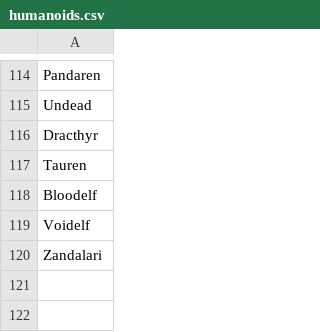
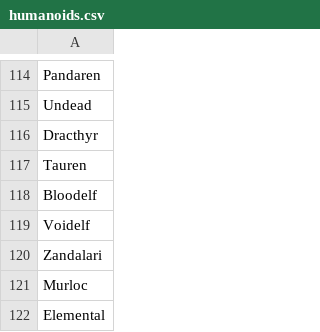
Before and after one commit to AIrjen/OneButtonPrompt, a CSV file: csvfiles/humanoids.csv, drawn as a sheet; only a part is shown, gaps mark what is left out; the diff names each change by its address in the sheet, - before the commit and + after, or states it on an @@ line.

```diff
--- a/csvfiles/humanoids.csv
+++ b/csvfiles/humanoids.csv
+row 121: Murloc
+row 122: Elemental
```
Also changed, not shown: csvfiles/accessories.csv, csvfiles/animals.csv, 1 other file.
